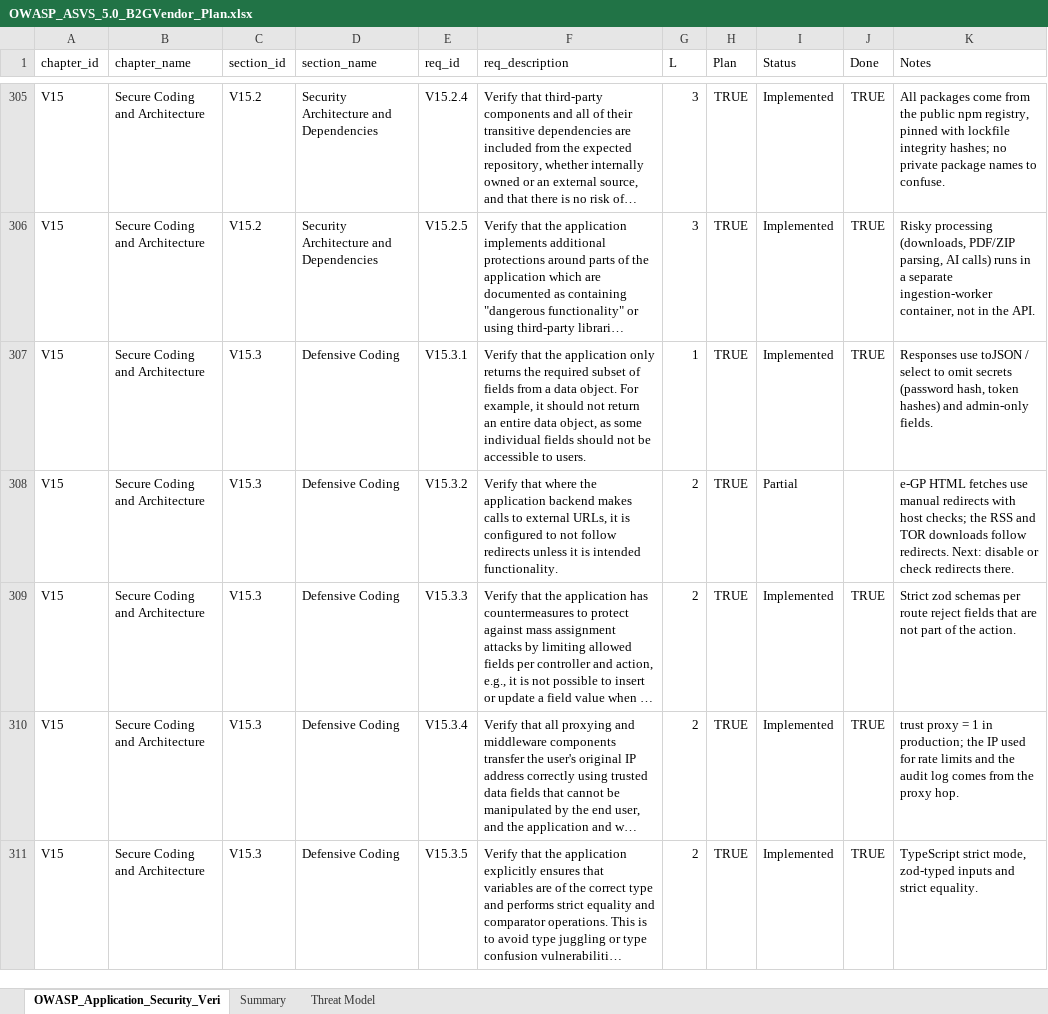
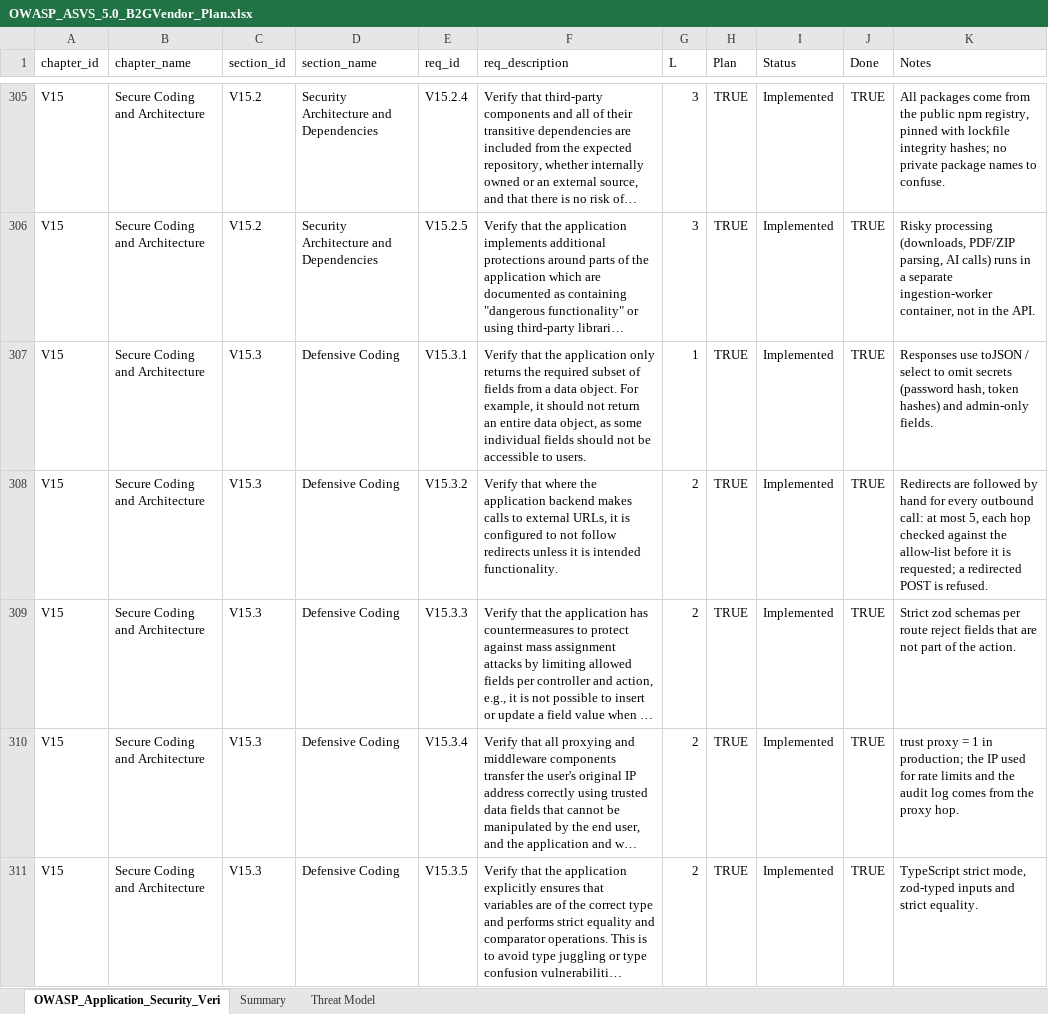
Before and after one commit to OTK-Software-Process/B2GVendor, an Excel workbook: OWASP_ASVS_5.0_B2GVendor_Plan.xlsx, sheet OWASP_Application_Security_Veri, drawn as a sheet; only a part is shown, gaps mark what is left out; long unchanged cells end in …; values as stored, in another font and other column widths than the file's, no borders; conditional formats not drawn; the diff covers the shown part only; the diff names each change by its address in the sheet, - before the commit and + after, or states it on an @@ line.

Commit message:
Finish Group 7. logging, 8. outbound calls

```diff
--- a/OWASP_ASVS_5.0_B2GVendor_Plan.xlsx (sheet OWASP_Application_Security_Veri)
+++ b/OWASP_ASVS_5.0_B2GVendor_Plan.xlsx (sheet OWASP_Application_Security_Veri)
-I308 (Status): Partial
+I308 (Status): Implemented
-J308 (Done): (empty)
+J308 (Done): TRUE
-K308 (Notes): e-GP HTML fetches use manual redirects with host checks; the RSS and TOR downloads follow redirects. Next: disable or check redirects there.
+K308 (Notes): Redirects are followed by hand for every outbound call: at most 5, each hop checked against the allow-list before it is requested; a redirected POST is refused.
```
Also changed, not shown: 40 edited cells elsewhere in this sheet, sheet Summary, 46 other files.
